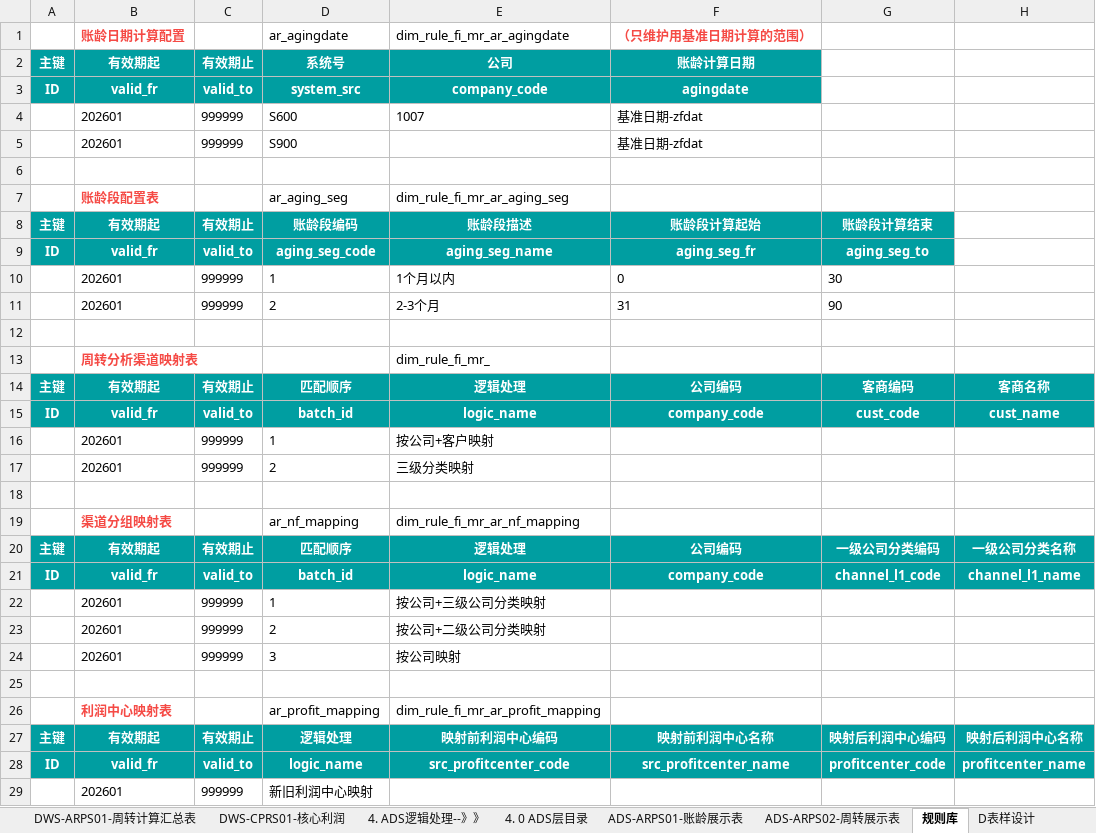
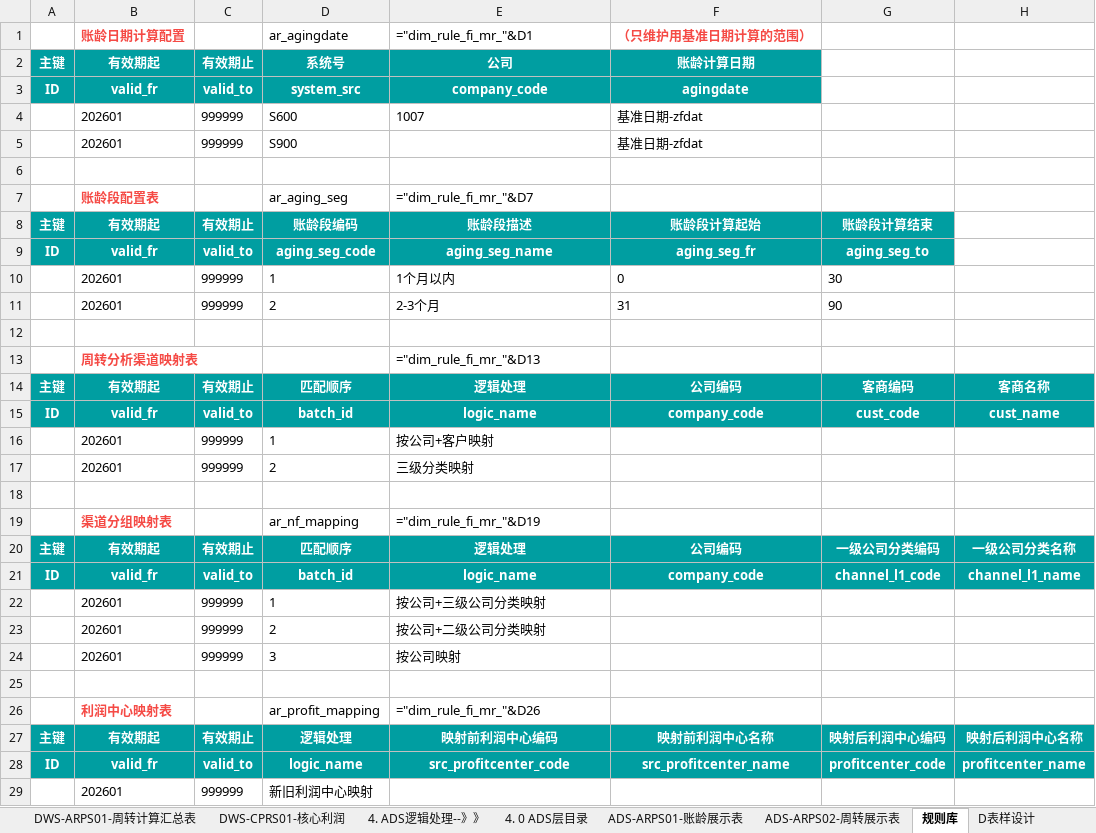
Before and after one commit to baixiebaba/01_--, an Excel workbook: 01_海信/01_代码/01_DWD/C_应收应付/草稿/经分二期-应收-数据模型详细设计文档.xlsx, sheet 规则库, drawn as a sheet; only a part is shown; values as stored, in another font and other column widths than the file's, no borders; formulas without a stored value are shown as written; the diff covers the shown part only; the diff names each change by its address in the sheet, - before the commit and + after, or states it on an @@ line.

```diff
--- a/01_海信/01_代码/01_DWD/C_应收应付/草稿/经分二期-应收-数据模型详细设计文档.xlsx (sheet 规则库)
+++ b/01_海信/01_代码/01_DWD/C_应收应付/草稿/经分二期-应收-数据模型详细设计文档.xlsx (sheet 规则库)
-E1: dim_rule_fi_mr_ar_agingdate
+E1: ="dim_rule_fi_mr_"&D1
-E7: dim_rule_fi_mr_ar_aging_seg
+E7: ="dim_rule_fi_mr_"&D7
-E13: dim_rule_fi_mr_
+E13: ="dim_rule_fi_mr_"&D13
-E19: dim_rule_fi_mr_ar_nf_mapping
+E19: ="dim_rule_fi_mr_"&D19
-E26: dim_rule_fi_mr_ar_profit_mapping
+E26: ="dim_rule_fi_mr_"&D26
```
Also changed, not shown: 9 edited cells elsewhere in this sheet, sheet ARPM02-账龄结果表, sheet ARPM02-坏账计算表-STEP1坏账计提基数, sheet dwd_fi_mr_arap_sum_mi, sheet 0.0 ODS目录, sheet M表样设计, sheet ADS-ARPS01-账龄展示表, 18 more sheets, other sheet tabs, hidden cells, charts or pictures, 19 other files.
